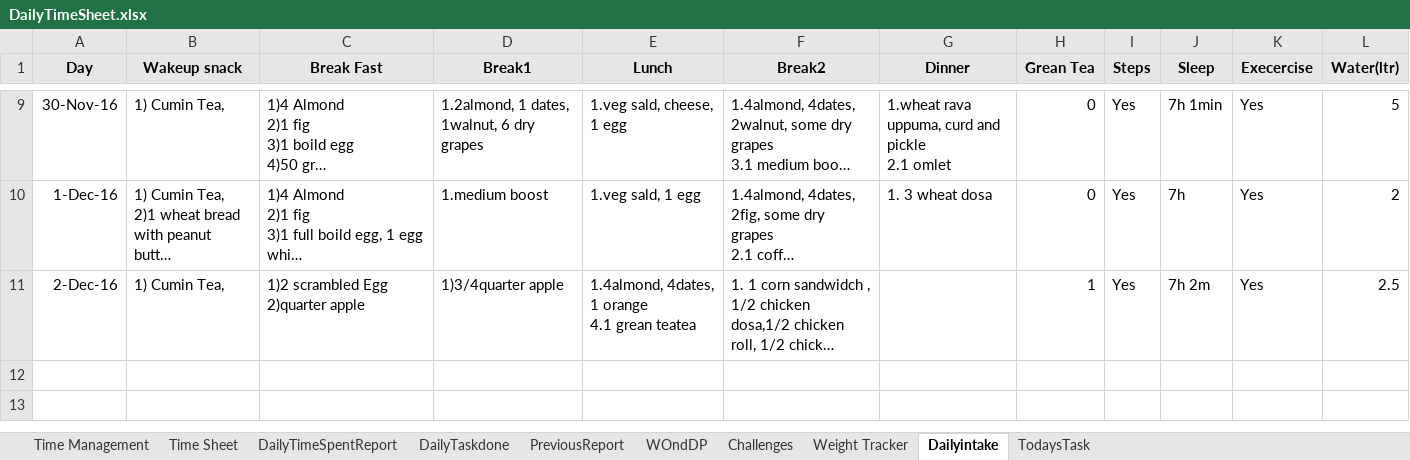
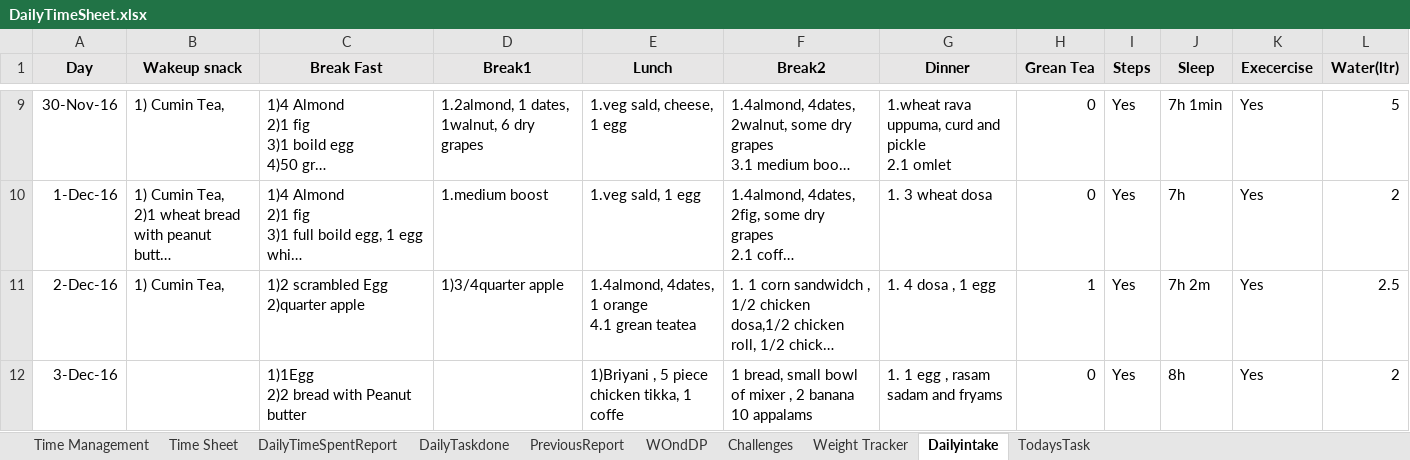
Before and after one commit to Kingslaver/DailyTimeSheet, an Excel workbook: DailyTimeSheet.xlsx, sheet Dailyintake, drawn as a sheet; only a part is shown, gaps mark what is left out; long unchanged cells end in …; values as stored, in another font and other column widths than the file's, no borders; ↵ is a line break in a cell; the diff names each change by its address in the sheet, - before the commit and + after, or states it on an @@ line.

Commit message:
4th december 2016

```diff
--- a/DailyTimeSheet.xlsx (sheet Dailyintake)
+++ b/DailyTimeSheet.xlsx (sheet Dailyintake)
-G11 (Dinner): (empty)
+G11 (Dinner): 1. 4 dosa , 1 egg
+row 12: 3-Dec-16 |  | 1)1Egg ↵ 2)2 bread with Peanut butter |  | 1)Briyani , 5 piece chicken tikka, 1 coffe | 1 bread, small bowl of mixer , 2 banana 10 appalams | 1. 1 egg , rasam sadam and fryams | 0 | Yes | 8h | Yes | 2
```
Also changed, not shown: sheet Weight Tracker, charts or pictures.
